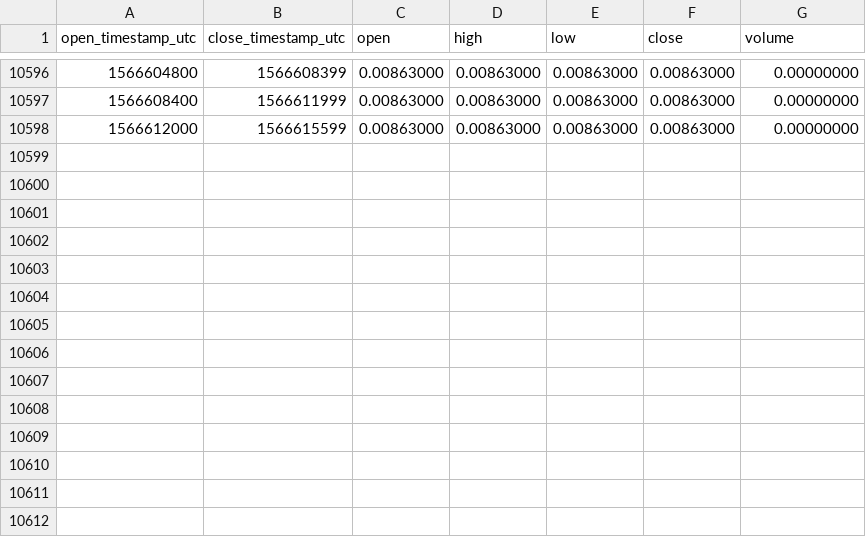
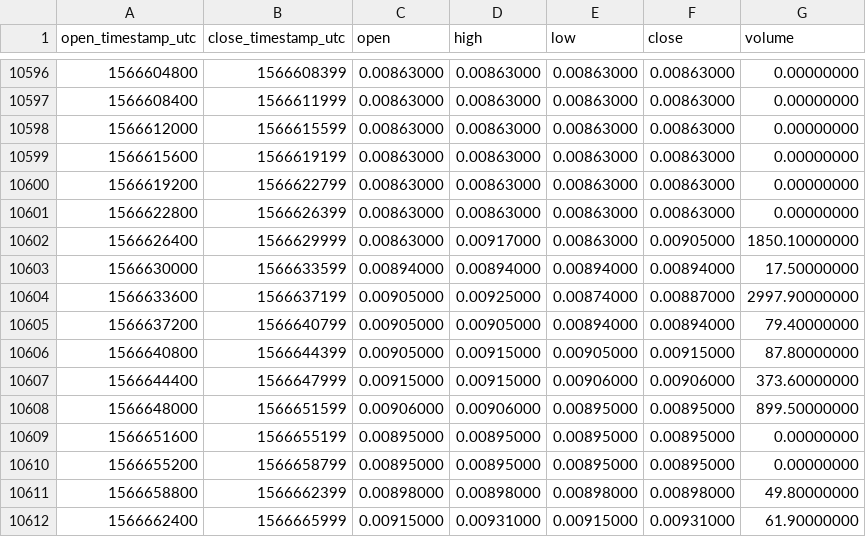
Before and after one commit to cryptobigbro/binance-NXSBNB, a CSV file: binance-NXSBNB-1h.csv, drawn as a sheet; only a part is shown, gaps mark what is left out.

Commit message:
Update OHLCV data.

```diff
--- a/binance-NXSBNB-1h.csv
+++ b/binance-NXSBNB-1h.csv
@@ -10598 +10598,15 @@ open_timestamp_utc,close_timestamp_utc,open,high,low,close,volume
 1566612000,1566615599,0.00863000,0.00863000,0.00863000,0.00863000,0.00000000
+1566615600,1566619199,0.00863000,0.00863000,0.00863000,0.00863000,0.00000000
+1566619200,1566622799,0.00863000,0.00863000,0.00863000,0.00863000,0.00000000
+1566622800,1566626399,0.00863000,0.00863000,0.00863000,0.00863000,0.00000000
+1566626400,1566629999,0.00863000,0.00917000,0.00863000,0.00905000,1850.10000000
+1566630000,1566633599,0.00894000,0.00894000,0.00894000,0.00894000,17.50000000
+1566633600,1566637199,0.00905000,0.00925000,0.00874000,0.00887000,2997.90000000
+1566637200,1566640799,0.00905000,0.00905000,0.00894000,0.00894000,79.40000000
+1566640800,1566644399,0.00905000,0.00915000,0.00905000,0.00915000,87.80000000
+1566644400,1566647999,0.00915000,0.00915000,0.00906000,0.00906000,373.60000000
+1566648000,1566651599,0.00906000,0.00906000,0.00895000,0.00895000,899.50000000
+1566651600,1566655199,0.00895000,0.00895000,0.00895000,0.00895000,0.00000000
+1566655200,1566658799,0.00895000,0.00895000,0.00895000,0.00895000,0.00000000
+1566658800,1566662399,0.00898000,0.00898000,0.00898000,0.00898000,49.80000000
+1566662400,1566665999,0.00915000,0.00931000,0.00915000,0.00931000,61.90000000
```
